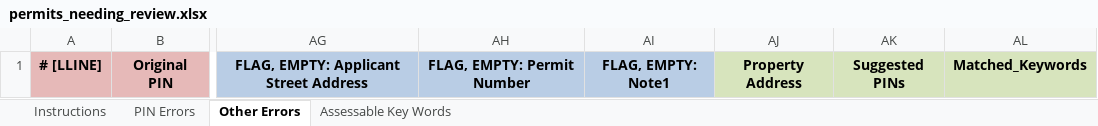
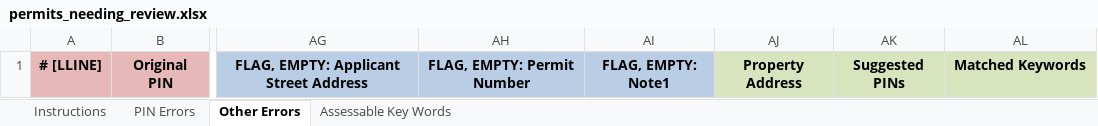
Before and after one commit to ccao-data/extract-permits, an Excel workbook: chicago/templates/permits_needing_review.xlsx, sheet Other Errors, drawn as a sheet; only a part is shown, gaps mark what is left out; values as stored, in another font and other column widths than the file's, no borders; the diff names each change by its address in the sheet, - before the commit and + after, or states it on an @@ line.

```diff
--- a/chicago/templates/permits_needing_review.xlsx (sheet Other Errors)
+++ b/chicago/templates/permits_needing_review.xlsx (sheet Other Errors)
-AL1: Matched_Keywords
+AL1: Matched Keywords
```
Also changed, not shown: sheet Instructions, sheet PIN Errors, 1 other file.
